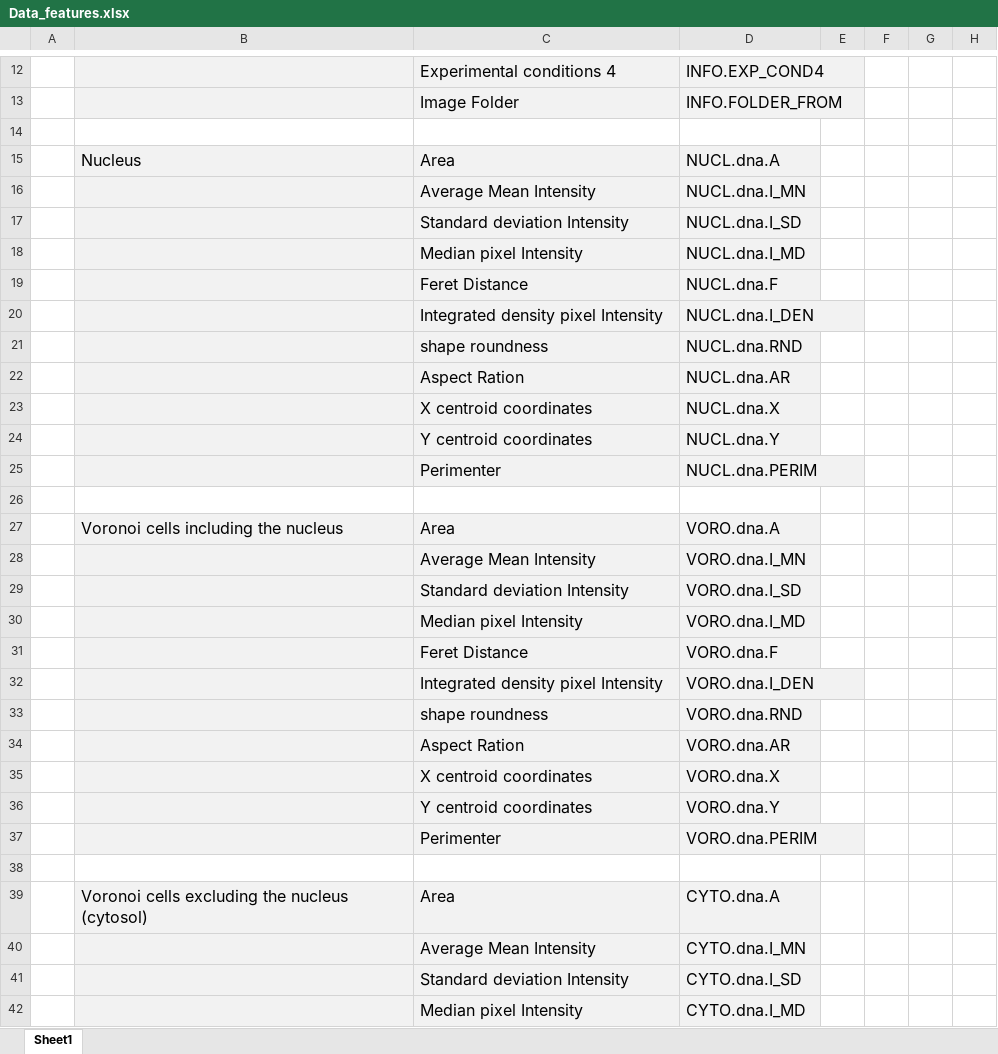
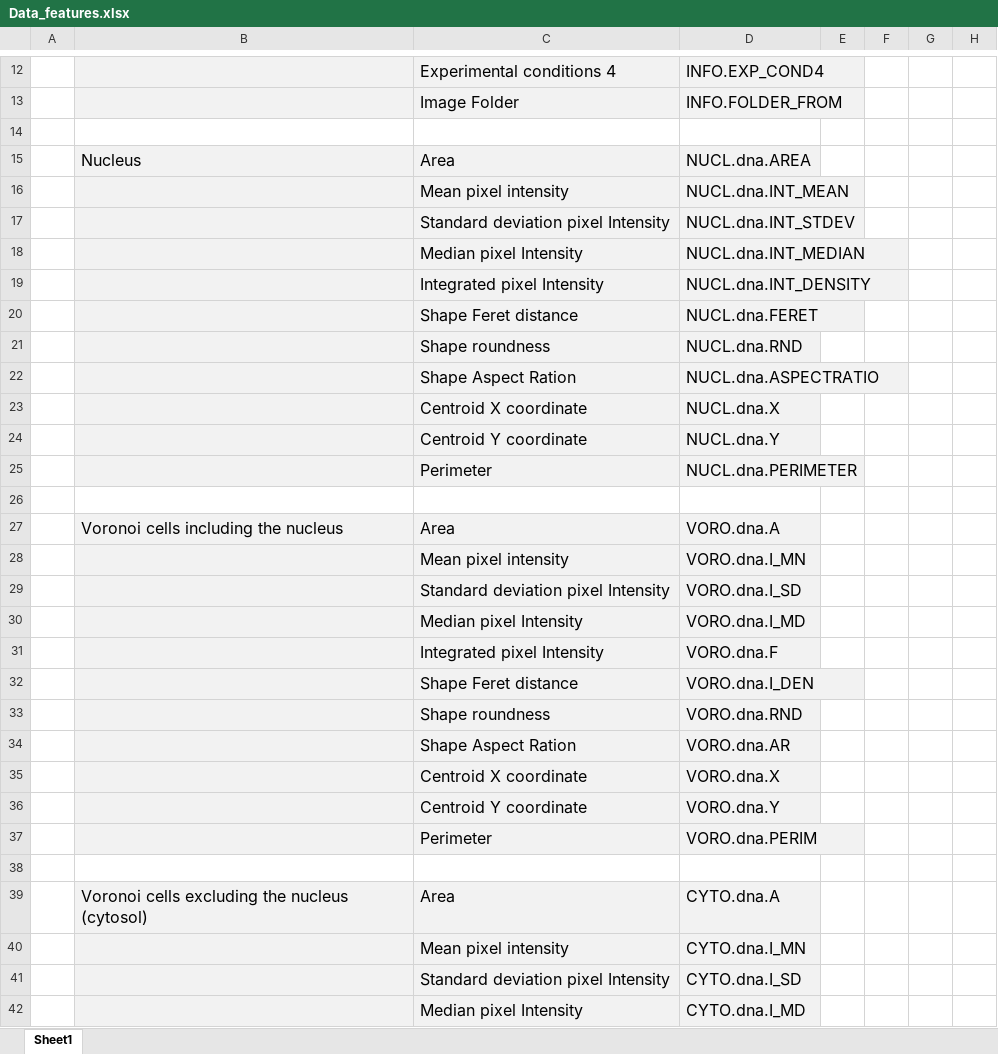
Before and after one commit to rempic/STUFF, an Excel workbook: DOCS/Data_features.xlsx, sheet Sheet1, drawn as a sheet; only a part is shown, gaps mark what is left out; values as stored, in another font and other column widths than the file's, no borders; removed rows and columns are numbered as before the commit, all else as after; rows hold the shown columns only; the diff covers the shown part only; the diff names each change by its address in the sheet, - before the commit and + after, or states it on an @@ line.

```diff
--- a/DOCS/Data_features.xlsx (sheet Sheet1)
+++ b/DOCS/Data_features.xlsx (sheet Sheet1)
-D15: NUCL.dna.A
+D15: NUCL.dna.AREA
-row 16:  |  | Average Mean Intensity | NUCL.dna.I_MN
+row 16:  |  | Mean pixel intensity | NUCL.dna.INT_MEAN
-C17: Standard deviation Intensity
+C17: Standard deviation pixel Intensity
-D17: NUCL.dna.I_SD
+D17: NUCL.dna.INT_STDEV
-D18: NUCL.dna.I_MD
+D18: NUCL.dna.INT_MEDIAN
-row 19:  |  | Feret Distance | NUCL.dna.F
-C19: Integrated density pixel Intensity
+C19: Integrated pixel Intensity
-D19: NUCL.dna.I_DEN
+D19: NUCL.dna.INT_DENSITY
+row 20:  |  | Shape Feret distance | NUCL.dna.FERET
-C21: shape roundness
+C21: Shape roundness
-row 22:  |  | Aspect Ration | NUCL.dna.AR
+row 22:  |  | Shape Aspect Ration | NUCL.dna.ASPECTRATIO
-C23: X centroid coordinates
+C23: Centroid X coordinate
-C24: Y centroid coordinates
+C24: Centroid Y coordinate
-C25: Perimenter
+C25: Perimeter
-D25: NUCL.dna.PERIM
+D25: NUCL.dna.PERIMETER
-C28: Average Mean Intensity
+C28: Mean pixel intensity
-C29: Standard deviation Intensity
+C29: Standard deviation pixel Intensity
-C31: Feret Distance
+C31: Integrated pixel Intensity
-C32: Integrated density pixel Intensity
+C32: Shape Feret distance
-C33: shape roundness
+C33: Shape roundness
-C34: Aspect Ration
+C34: Shape Aspect Ration
-C35: X centroid coordinates
+C35: Centroid X coordinate
-C36: Y centroid coordinates
+C36: Centroid Y coordinate
-C37: Perimenter
+C37: Perimeter
-C40: Average Mean Intensity
+C40: Mean pixel intensity
-C41: Standard deviation Intensity
+C41: Standard deviation pixel Intensity
```
Also changed, not shown: 9 edited cells elsewhere in this sheet, 4 other files.
